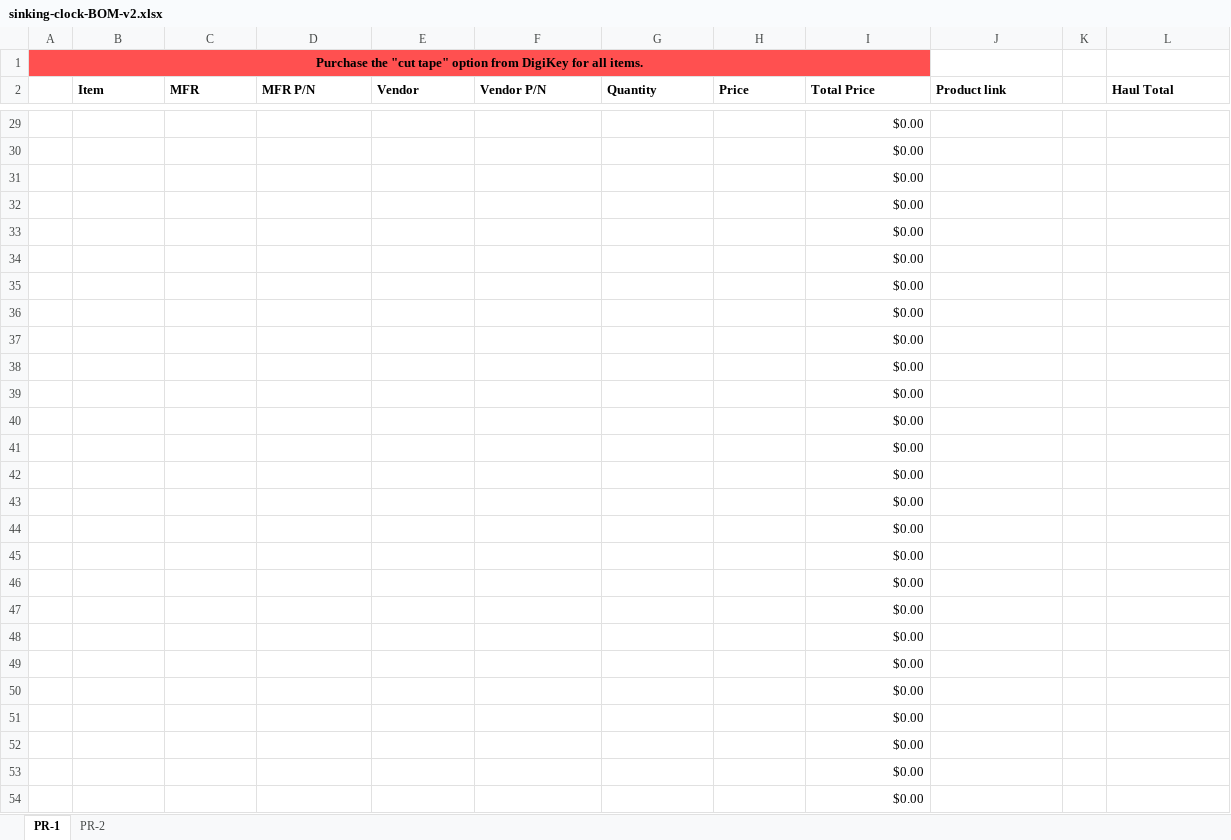
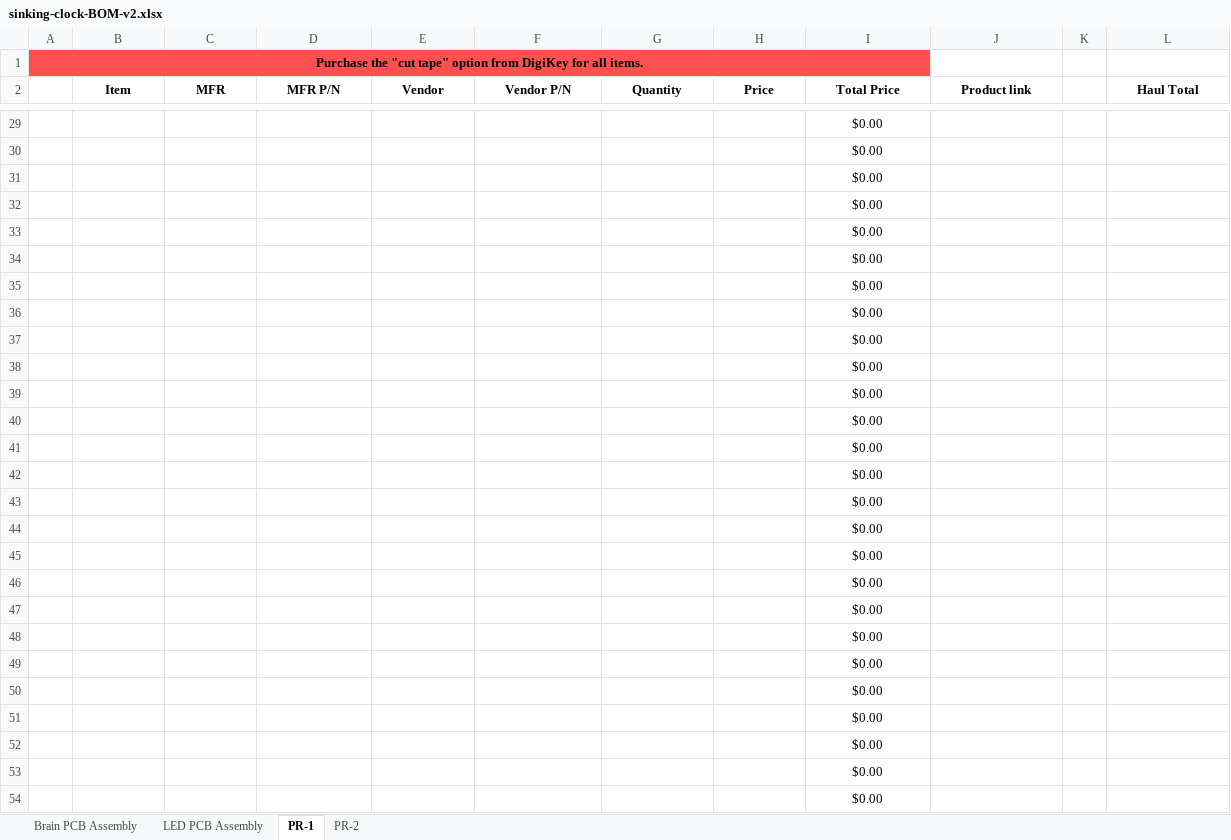
Before and after one commit to Markahofmeister/sinking-clock, an Excel workbook: sinking-clock-BOM-v2.xlsx, sheet PR-1, drawn as a sheet; only a part is shown, gaps mark what is left out; values as stored, in another font and other column widths than the file's, no borders; the diff covers the shown part only; the diff names each change by its address in the sheet, - before the commit and + after, or states it on an @@ line.

```diff
--- a/sinking-clock-BOM-v2.xlsx (sheet PR-1)
+++ b/sinking-clock-BOM-v2.xlsx (sheet PR-1)
+sheet tab: Brain PCB Assembly
+sheet tab: LED PCB Assembly
-B2:J2 alignment: left
+B2:J2 alignment: center
-L2 alignment: left
+L2 alignment: center
-I29:I54 alignment: right
+I29:I54 alignment: center
```
Also changed, not shown: cell formats elsewhere in this sheet, sheet PR-2, 4 other files.
